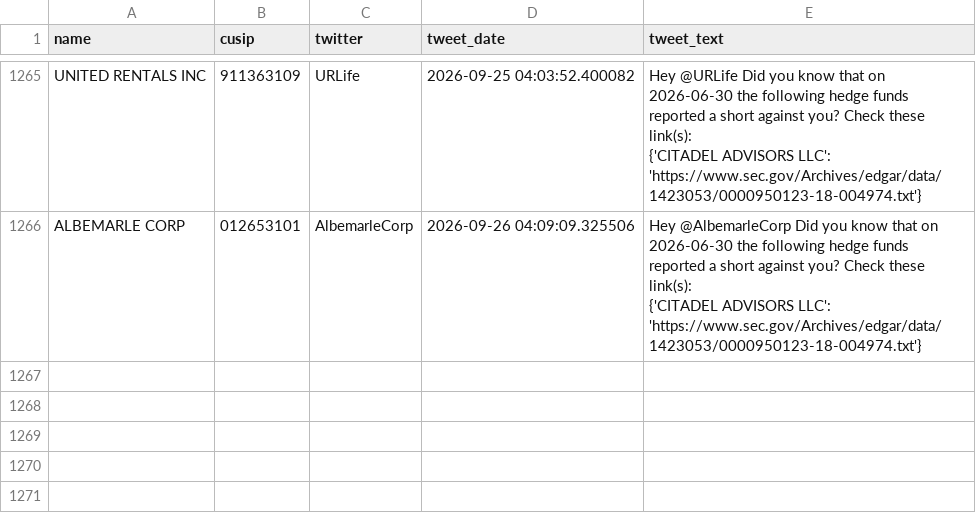
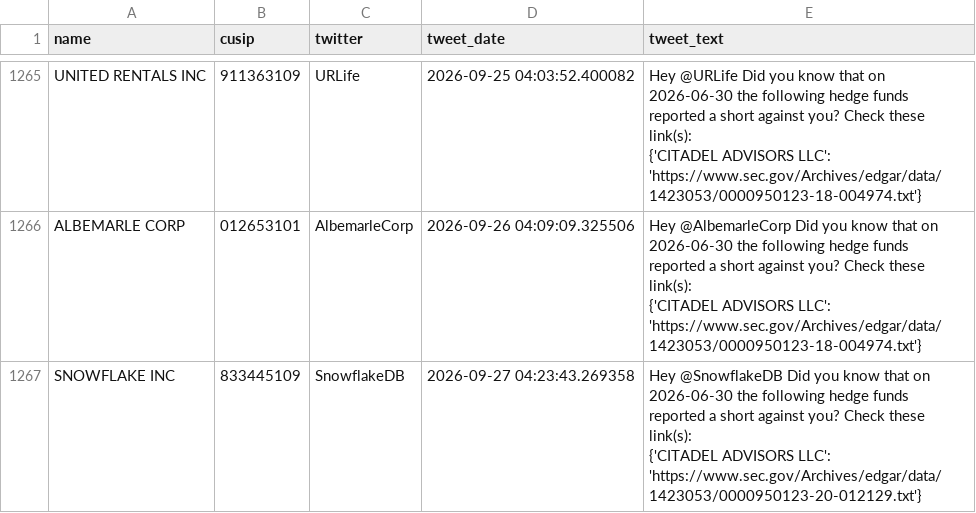
Before and after one commit to whs2k/stockFries_gha, a CSV file: sent_tweets_db.csv, drawn as a sheet; only a part is shown, gaps mark what is left out; ↵ is a line break in a cell; the diff names each change by its address in the sheet, - before the commit and + after, or states it on an @@ line.

```diff
--- a/sent_tweets_db.csv
+++ b/sent_tweets_db.csv
+row 1267: SNOWFLAKE INC | 833445109 | SnowflakeDB | 2026-09-27 04:23:43.269358 | Hey @SnowflakeDB Did you know that on 2026-06-30 the following hedge funds reported a short against you? Check these link(s): ↵ {'CITADEL ADVISORS LLC': 'https://www.sec.gov/Archives/edgar/data/1423053/0000950123-20-012129.txt'}
```
Also changed, not shown: 5 other files.
